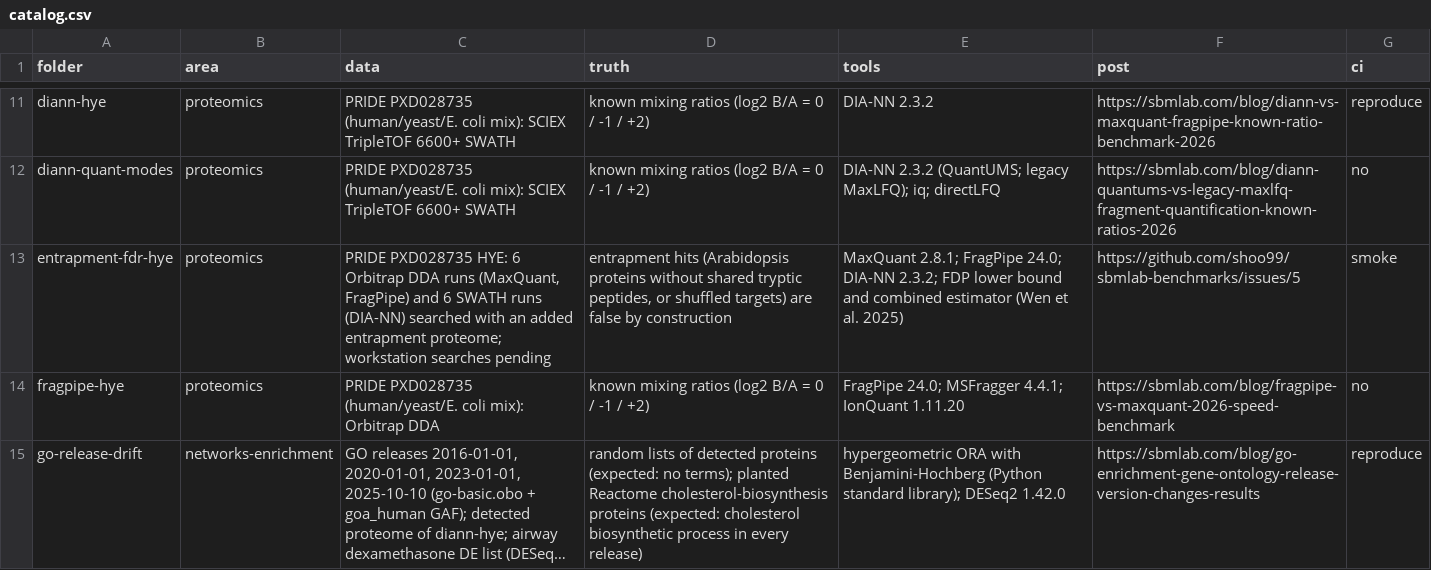
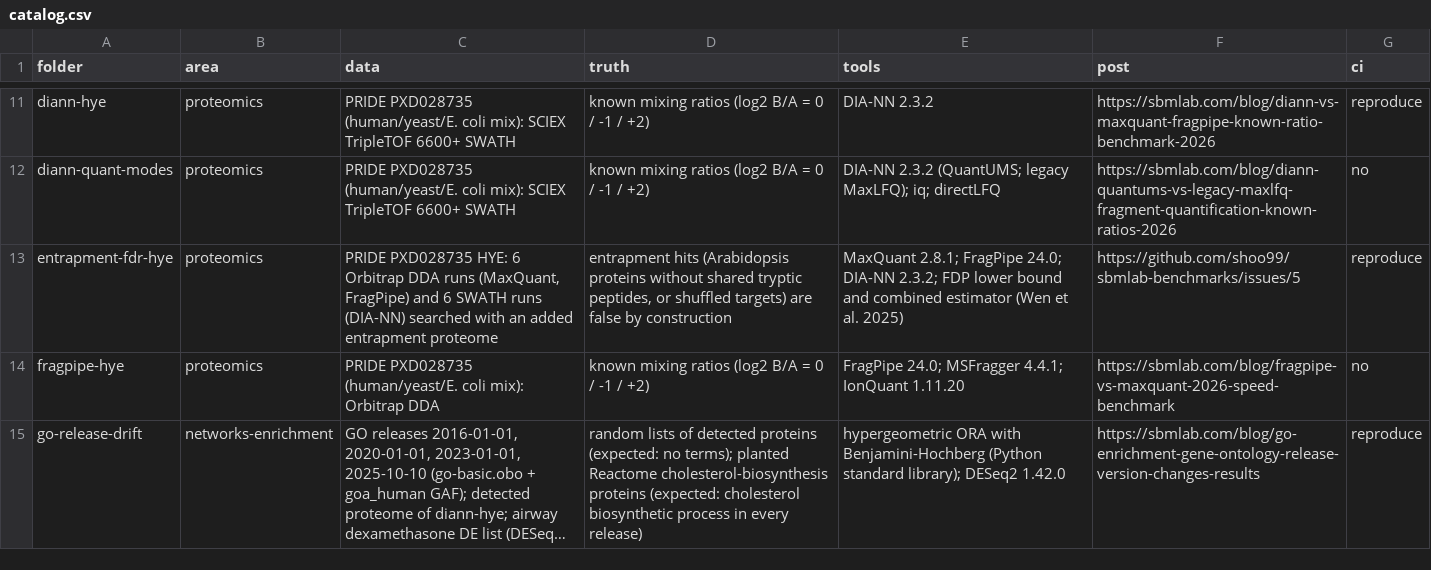
Before and after one commit to shoo99/sbmlab-benchmarks, a CSV file: catalog.csv, drawn as a sheet; only a part is shown, gaps mark what is left out; long unchanged cells end in ….

```diff
--- a/catalog.csv
+++ b/catalog.csv
@@ -12,3 +12,3 @@ diann-hye,proteomics,PRIDE PXD028735 (human/yeast/E. coli mix): SCIEX TripleTOF
 diann-quant-modes,proteomics,PRIDE PXD028735 (human/yeast/E. coli mix): SCIEX TripleTOF 6600+ SWATH,known mixing ratios (log2 B/A = 0 / -1 / +2),DIA-NN 2.3.2 (QuantUMS; legacy MaxLFQ); iq; directLFQ,https://sbmlab.com/blog/diann-quantums-vs-legacy-maxlfq-fragment-quantification-known-ratios-2026,no
-entrapment-fdr-hye,proteomics,"PRIDE PXD028735 HYE: 6 Orbitrap DDA runs (MaxQuant, FragPipe) and 6 SWATH runs (DIA-NN) searched with an added entrapment proteome; workstation searches pending","entrapment hits (Arabidopsis proteins without shared tryptic peptides, or shuffled targets) are false by construction",MaxQuant 2.8.1; FragPipe 24.0; DIA-NN 2.3.2; FDP lower bound and combined estimator (Wen et al. 2025),https://github.com/shoo99/sbmlab-benchmarks/issues/5,smoke
+entrapment-fdr-hye,proteomics,"PRIDE PXD028735 HYE: 6 Orbitrap DDA runs (MaxQuant, FragPipe) and 6 SWATH runs (DIA-NN) searched with an added entrapment proteome","entrapment hits (Arabidopsis proteins without shared tryptic peptides, or shuffled targets) are false by construction",MaxQuant 2.8.1; FragPipe 24.0; DIA-NN 2.3.2; FDP lower bound and combined estimator (Wen et al. 2025),https://github.com/shoo99/sbmlab-benchmarks/issues/5,reproduce
 fragpipe-hye,proteomics,PRIDE PXD028735 (human/yeast/E. coli mix): Orbitrap DDA,known mixing ratios (log2 B/A = 0 / -1 / +2),FragPipe 24.0; MSFragger 4.4.1; IonQuant 1.11.20,https://sbmlab.com/blog/fragpipe-vs-maxquant-2026-speed-benchmark,no
```
Also changed, not shown: 9 other files.
